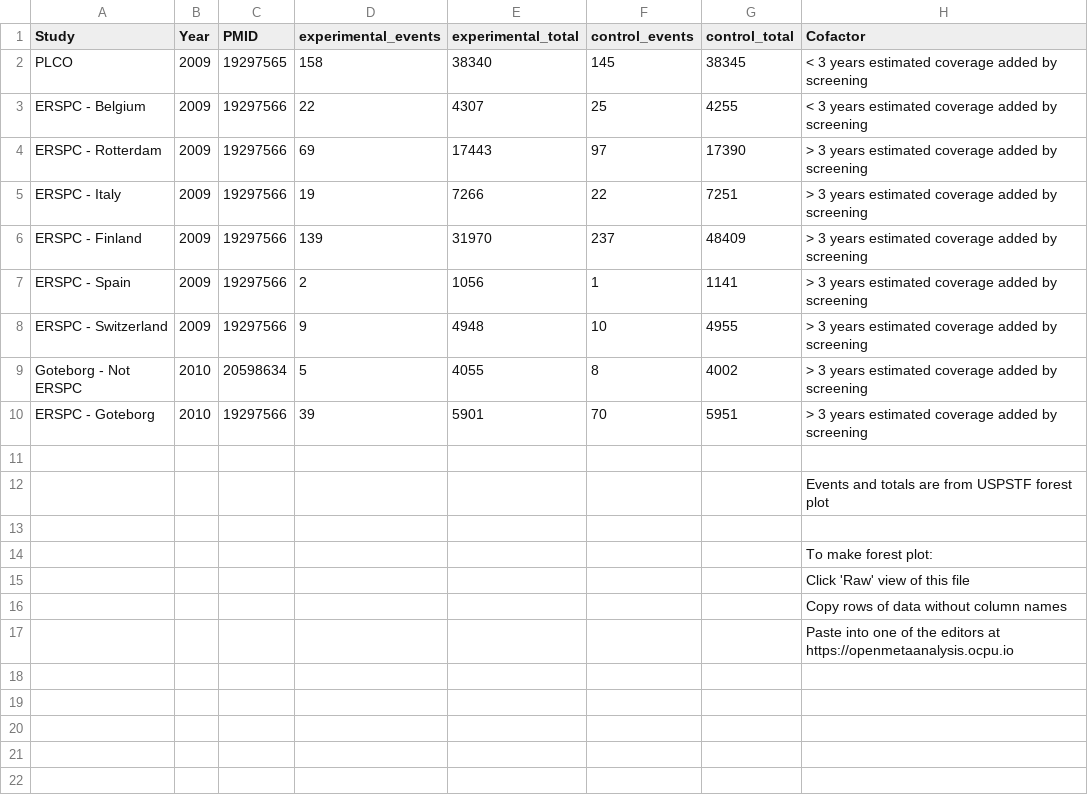
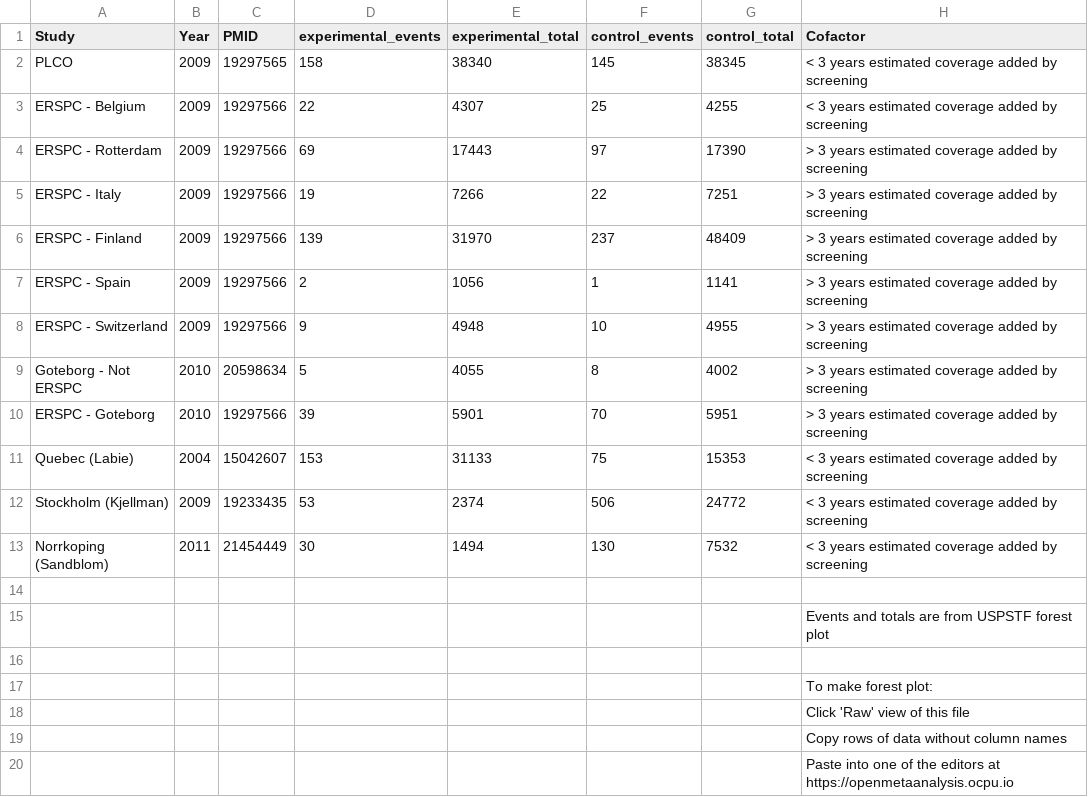
Before and after one commit to openMetaAnalysis/Prostate-cancer-screening-with-prostate-specific-antigen, a CSV file: data/all trials.csv, drawn as a sheet.

Commit message:
Adding Stockholm until group decision

```diff
--- a/data/all trials.csv
+++ b/data/all trials.csv
@@ -10,2 +10,5 @@ Goteborg - Not ERSPC, 2010, 20598634,   5,  4055,   8,  4002, > 3 years estimate
 ERSPC - Goteborg,     2010, 19297566,  39,  5901,  70,  5951, > 3 years estimated coverage added by screening,
+Quebec (Labie),       2004, 15042607, 153, 31133,  75, 15353, < 3 years estimated coverage added by screening,
+Stockholm (Kjellman), 2009, 19233435,  53,  2374, 506, 24772, < 3 years estimated coverage added by screening,
+Norrkoping (Sandblom),2011, 21454449,  30,  1494, 130,  7532, < 3 years estimated coverage added by screening,
 ,,,,,,,,
```
